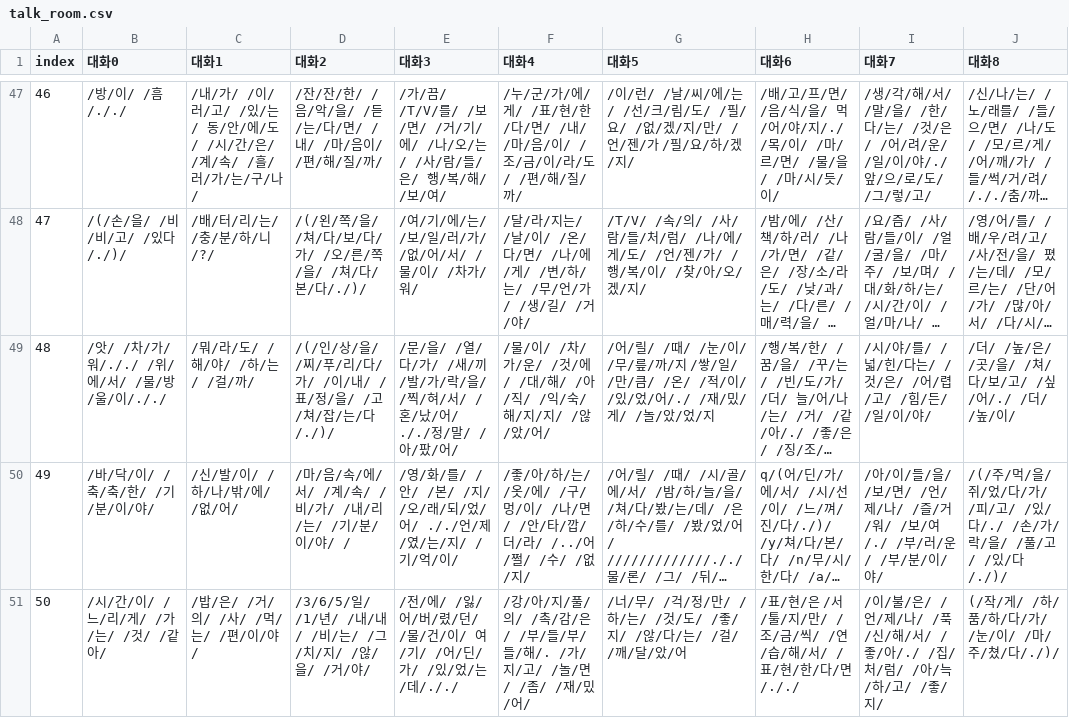
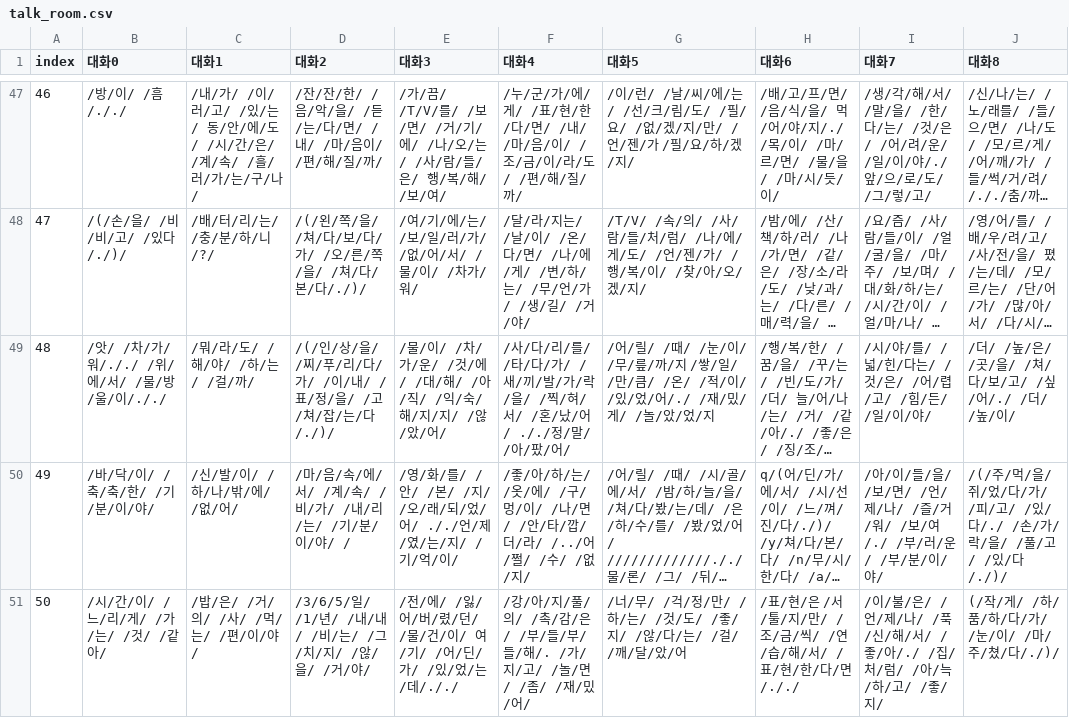
Before and after one commit to catdoglove/rainroom2, a CSV file: Resources/Talk/talk_room.csv, drawn as a sheet; only a part is shown, gaps mark what is left out; long unchanged cells end in …; the diff names each change by its address in the sheet, - before the commit and + after, or states it on an @@ line.

```diff
--- a/Resources/Talk/talk_room.csv
+++ b/Resources/Talk/talk_room.csv
-E49 (대화3): /문/을/ /열/다/가/ /새/끼/발/가/락/을/ /찍/혀/서/ /혼/났/어/ ././정/말/ /아/팠/어/
+E49 (대화3): /물/이/ /차/가/운/ /것/에/ /대/해/ /아/직/ /익/숙/해/지/지/ /않/았/어/
-F49 (대화4): /물/이/ /차/가/운/ /것/에/ /대/해/ /아/직/ /익/숙/해/지/지/ /않/았/어/
+F49 (대화4): /사/다/리/를/ /타/다/가/ /새/끼/발/가/락/을/ /찍/혀/서/ /혼/났/어/ ././정/말/ /아/팠/어/
```
Also changed, not shown: Resources/material.csv, 15 other files.
